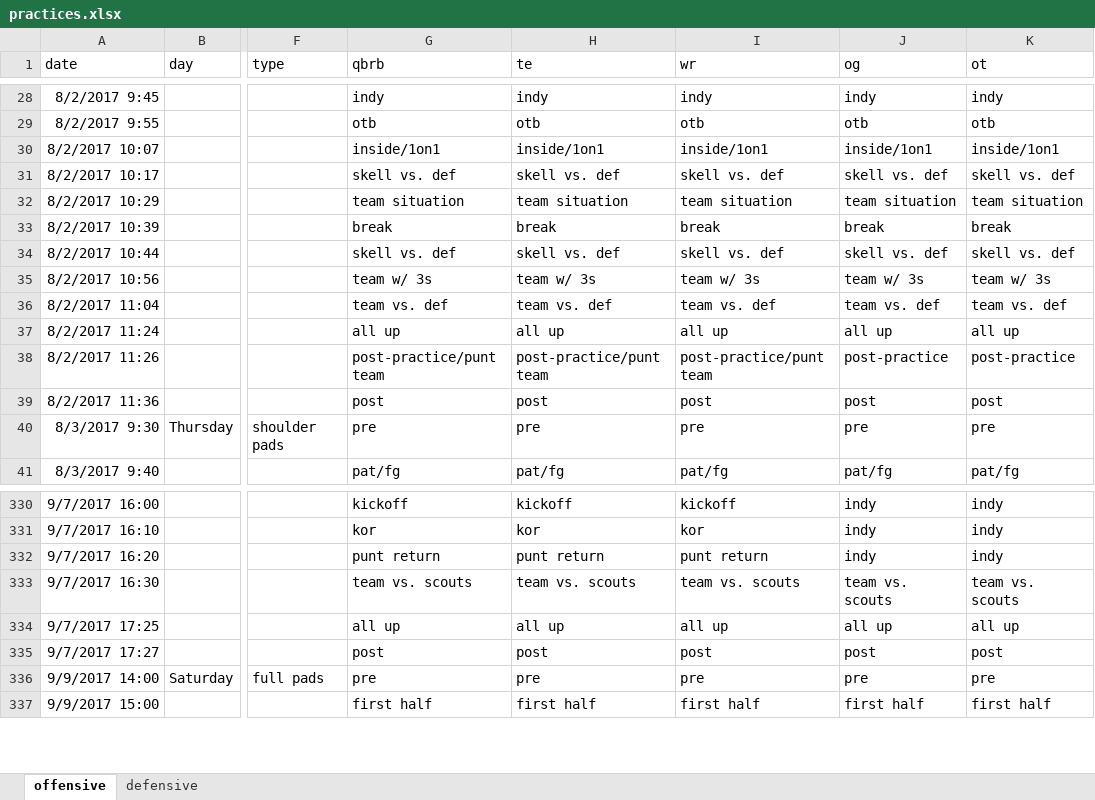
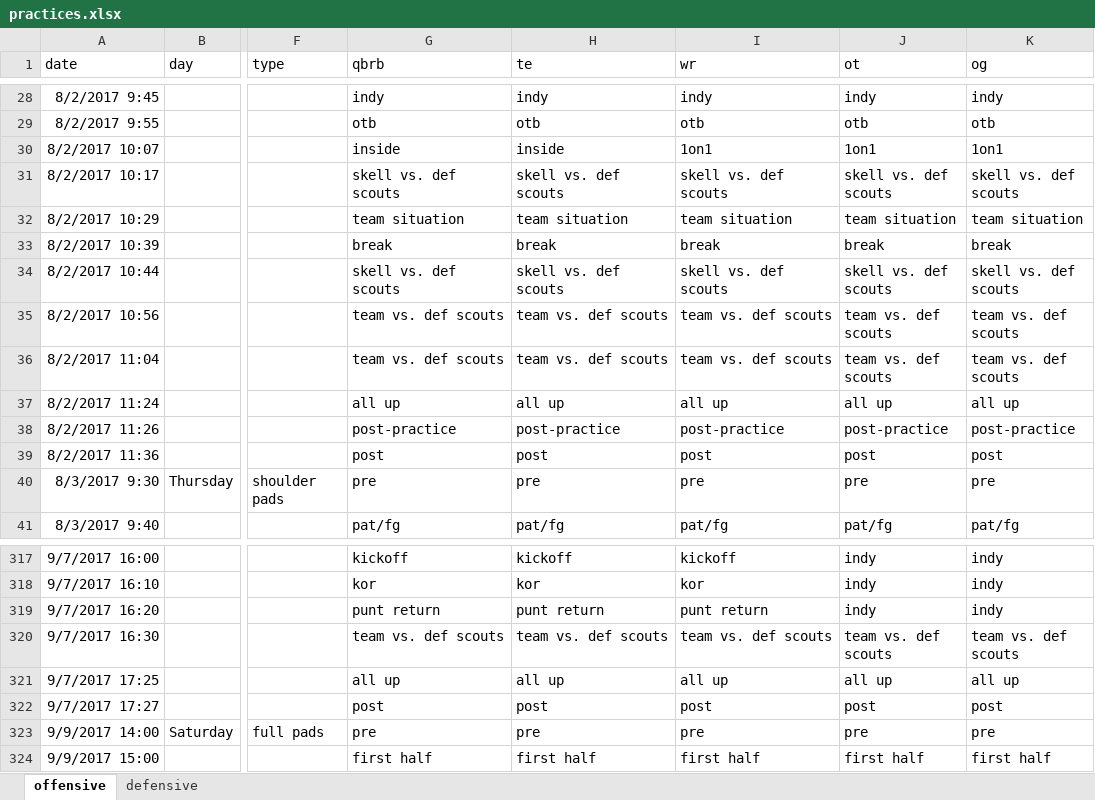
Before and after one commit to smhilde/ut_hits, an Excel workbook: practices.xlsx, sheet offensive, drawn as a sheet; only a part is shown, gaps mark what is left out; values as stored, in another font and other column widths than the file's, no borders; charts and pictures not drawn; addresses are those after the commit; the diff covers the shown part only; the diff names each change by its address in the sheet, - before the commit and + after, or states it on an @@ line.

Commit message:
Updates practices spreadsheet and recompiles raw data.

```diff
--- a/practices.xlsx (sheet offensive)
+++ b/practices.xlsx (sheet offensive)
-J1: og
+J1: ot
-K1: ot
+K1: og
-G30 (qbrb): inside/1on1
+G30 (qbrb): inside
-H30 (te): inside/1on1
+H30 (te): inside
-I30 (wr): inside/1on1
+I30 (wr): 1on1
-J30 (ot): inside/1on1
+J30 (ot): 1on1
-K30 (og): inside/1on1
+K30 (og): 1on1
-G31 (qbrb): skell vs. def
+G31 (qbrb): skell vs. def scouts
-H31 (te): skell vs. def
+H31 (te): skell vs. def scouts
-I31 (wr): skell vs. def
+I31 (wr): skell vs. def scouts
-J31 (ot): skell vs. def
+J31 (ot): skell vs. def scouts
-K31 (og): skell vs. def
+K31 (og): skell vs. def scouts
-G34 (qbrb): skell vs. def
+G34 (qbrb): skell vs. def scouts
-H34 (te): skell vs. def
+H34 (te): skell vs. def scouts
-I34 (wr): skell vs. def
+I34 (wr): skell vs. def scouts
-J34 (ot): skell vs. def
+J34 (ot): skell vs. def scouts
-K34 (og): skell vs. def
+K34 (og): skell vs. def scouts
-G35 (qbrb): team w/ 3s
+G35 (qbrb): team vs. def scouts
-H35 (te): team w/ 3s
+H35 (te): team vs. def scouts
-I35 (wr): team w/ 3s
+I35 (wr): team vs. def scouts
-J35 (ot): team w/ 3s
+J35 (ot): team vs. def scouts
-K35 (og): team w/ 3s
+K35 (og): team vs. def scouts
-G36 (qbrb): team vs. def
+G36 (qbrb): team vs. def scouts
-H36 (te): team vs. def
+H36 (te): team vs. def scouts
-I36 (wr): team vs. def
+I36 (wr): team vs. def scouts
-J36 (ot): team vs. def
+J36 (ot): team vs. def scouts
-K36 (og): team vs. def
+K36 (og): team vs. def scouts
-G38 (qbrb): post-practice/punt team
+G38 (qbrb): post-practice
-H38 (te): post-practice/punt team
+H38 (te): post-practice
-I38 (wr): post-practice/punt team
+I38 (wr): post-practice
-G320 (qbrb): team vs. scouts
+G320 (qbrb): team vs. def scouts
-H320 (te): team vs. scouts
+H320 (te): team vs. def scouts
-I320 (wr): team vs. scouts
+I320 (wr): team vs. def scouts
-J320 (ot): team vs. scouts
+J320 (ot): team vs. def scouts
-K320 (og): team vs. scouts
+K320 (og): team vs. def scouts
```
Also changed, not shown: 13 removed rows and 786 edited cells elsewhere in this sheet, sheet defensive, formulas that keep their value, charts or pictures, 1 other file.
